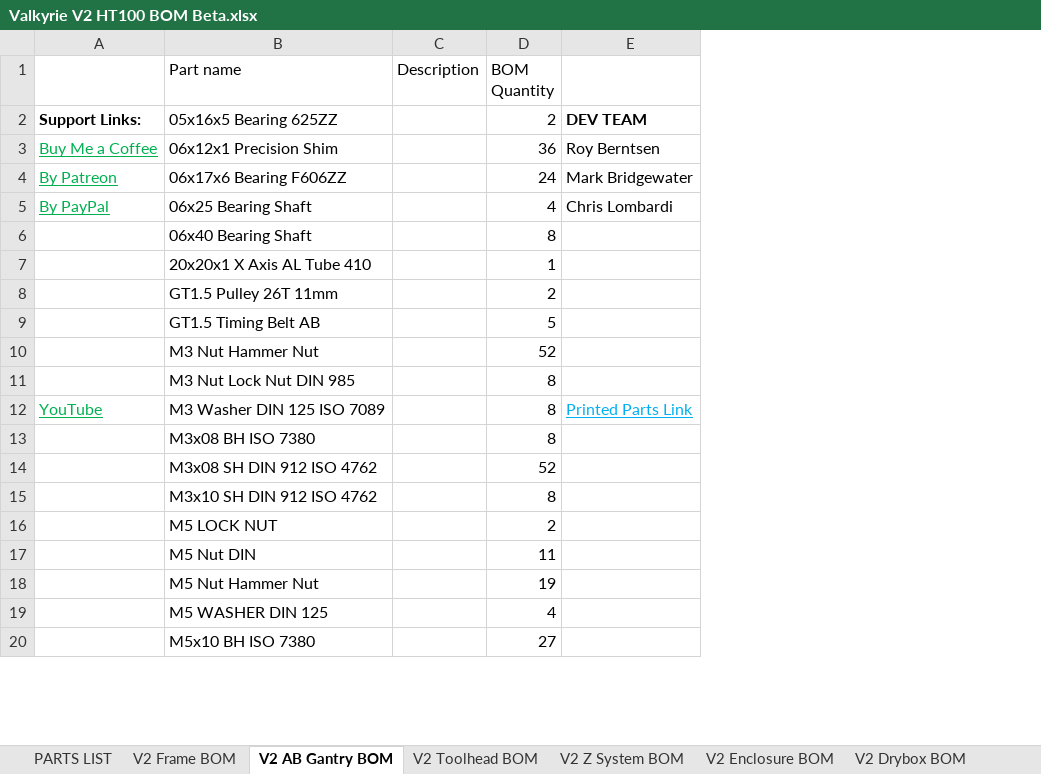
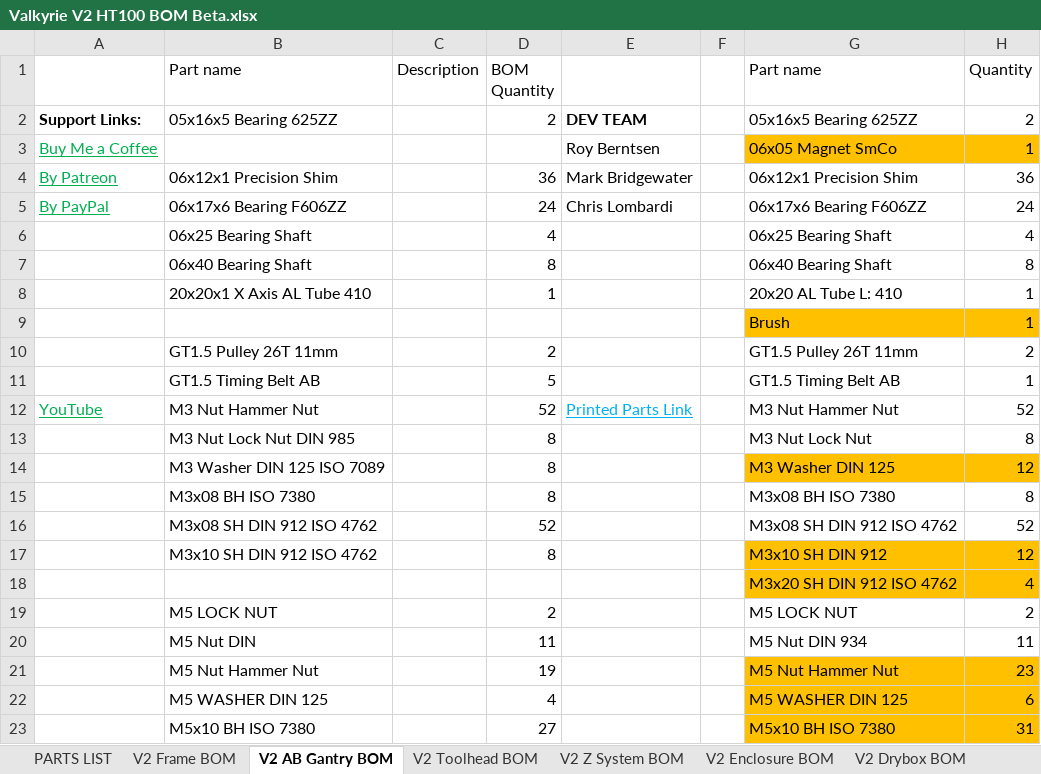
Before and after one commit to RoyBerntsenDesign/Project-Valkyrie, an Excel workbook: V2 BETA/BOM/Valkyrie V2 HT100 BOM Beta.xlsx, sheet V2 AB Gantry BOM, drawn as a sheet; only a part is shown; values as stored, in another font and other column widths than the file's, no borders; charts and pictures and table styles not drawn; addresses are those after the commit; the diff covers the shown part only; the diff names each change by its address in the sheet, - before the commit and + after, or states it on an @@ line.

Commit message:
part file update

```diff
--- a/V2 BETA/BOM/Valkyrie V2 HT100 BOM Beta.xlsx (sheet V2 AB Gantry BOM)
+++ b/V2 BETA/BOM/Valkyrie V2 HT100 BOM Beta.xlsx (sheet V2 AB Gantry BOM)
+column F, empty
+column G (Part name), row 2: 05x16x5 Bearing 625ZZ; rows 4-8: 06x12x1 Precision Shim | 06x17x6 Bearing F606ZZ | 06x25 Bearing Shaft | 06x40 Bearing Shaft | 20x20 AL Tube L: 410; rows 10-17: GT1.5 Pulley 26T 11mm | GT1.5 Timing Belt AB | M3 Nut Hammer Nut | M3 Nut Lock Nut | M3 Washer DIN 125 | M3x08 BH ISO 7380 | M3x08 SH DIN 912 ISO 4762 | M3x10 SH DIN 912; rows 19-23: M5 LOCK NUT | M5 Nut DIN 934 | M5 Nut Hammer Nut | M5 WASHER DIN 125 | M5x10 BH ISO 7380
+column H (Quantity), row 2: 2; rows 4-8: 36 | 24 | 4 | 8 | 1; rows 10-17: 2 | 1 | 52 | 8 | 12 | 8 | 52 | 12; rows 19-23: 2 | 11 | 23 | 6 | 31
+row 3: Buy Me a Coffee |  |  |  | Roy Berntsen |  | 06x05 Magnet SmCo | 1
-A4: Buy Me a Coffee
+A4: By Patreon
-E4: Roy Berntsen
+E4: Mark Bridgewater
-A5: By Patreon
+A5: By PayPal
-E5: Mark Bridgewater
+E5: Chris Lombardi
-A6: By PayPal
+A6: (empty)
-E6: Chris Lombardi
+E6: (empty)
+row 9:  |  |  |  |  |  | Brush | 1
-A12: (empty)
+A12: YouTube
-E12: (empty)
+E12: Printed Parts Link
-A14: YouTube
+A14: (empty)
-E14: Printed Parts Link
+E14: (empty)
+row 18:  |  |  |  |  |  | M3x20 SH DIN 912 ISO 4762 | 4
```
Also changed, not shown: 4 added rows and 7 edited cells elsewhere in this sheet, sheet Macro & system names, sheet PARTS LIST, sheet To Do, formulas that keep their value, 2 other files.
